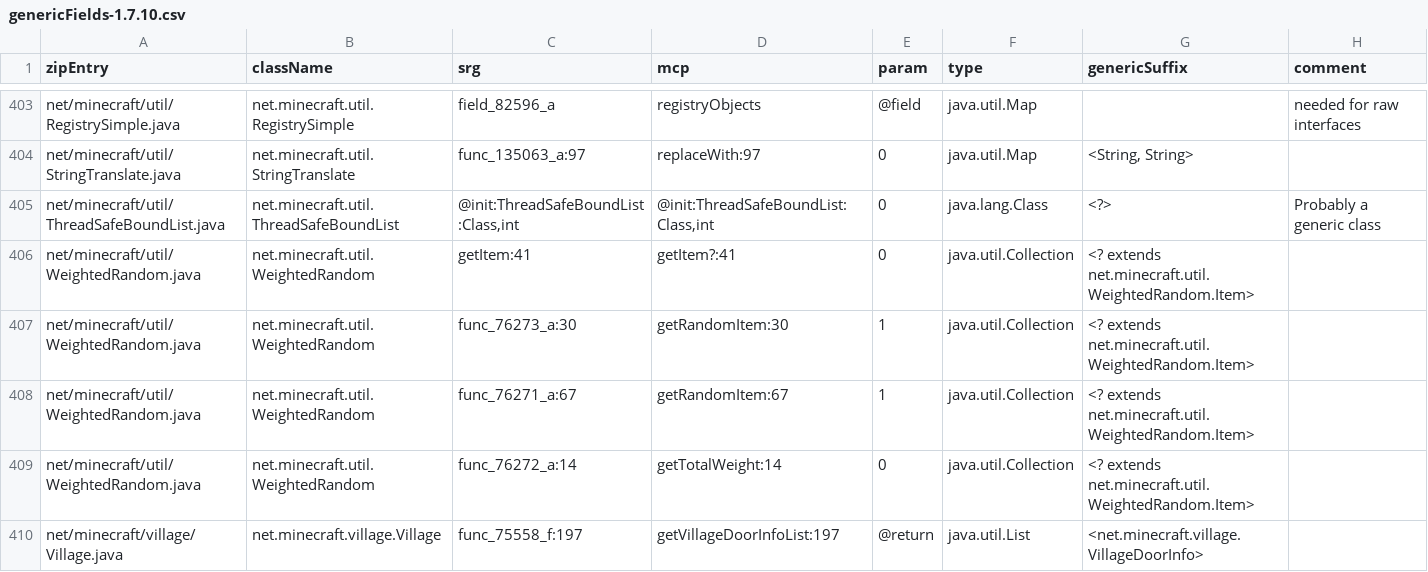
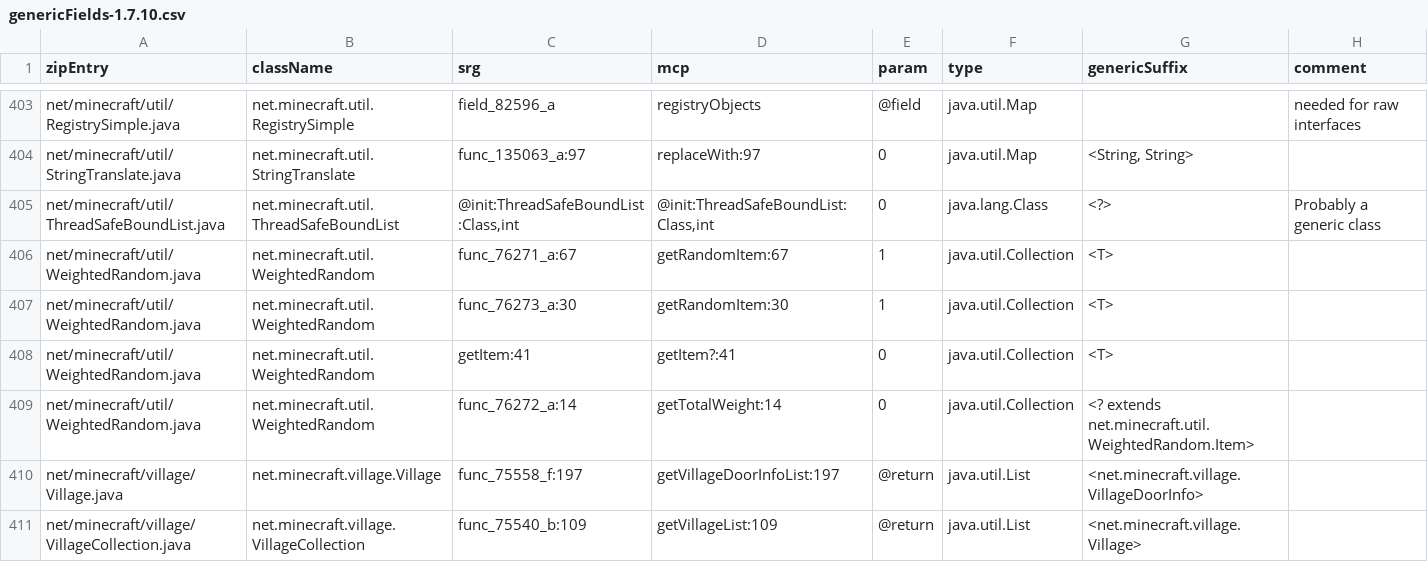
Before and after one commit to GTNewHorizons/RetroFuturaGradle, a CSV file: plugin/src/main/resources/com/gtnewhorizons/retrofuturagradle/mcp/genericFields-1.7.10.csv, drawn as a sheet; only a part is shown, gaps mark what is left out; the shorter side is filled out with more unchanged rows.

Commit message:
Tighten bounds on WeightedRandom

```diff
--- a/plugin/src/main/resources/com/gtnewhorizons/retrofuturagradle/mcp/genericFields-1.7.10.csv
+++ b/plugin/src/main/resources/com/gtnewhorizons/retrofuturagradle/mcp/genericFields-1.7.10.csv
@@ -405,5 +405,5 @@ net/minecraft/util/StringTranslate.java,net.minecraft.util.StringTranslate,func_
 net/minecraft/util/ThreadSafeBoundList.java,net.minecraft.util.ThreadSafeBoundList,"@init:ThreadSafeBoundList:Class,int","@init:ThreadSafeBoundList:Class,int",0,java.lang.Class,<?>,Probably a generic class
-net/minecraft/util/WeightedRandom.java,net.minecraft.util.WeightedRandom,getItem:41,getItem?:41,0,java.util.Collection,<? extends net.minecraft.util.WeightedRandom.Item>,
-net/minecraft/util/WeightedRandom.java,net.minecraft.util.WeightedRandom,func_76273_a:30,getRandomItem:30,1,java.util.Collection,<? extends net.minecraft.util.WeightedRandom.Item>,
-net/minecraft/util/WeightedRandom.java,net.minecraft.util.WeightedRandom,func_76271_a:67,getRandomItem:67,1,java.util.Collection,<? extends net.minecraft.util.WeightedRandom.Item>,
+net/minecraft/util/WeightedRandom.java,net.minecraft.util.WeightedRandom,func_76271_a:67,getRandomItem:67,1,java.util.Collection,<T>,
+net/minecraft/util/WeightedRandom.java,net.minecraft.util.WeightedRandom,func_76273_a:30,getRandomItem:30,1,java.util.Collection,<T>,
+net/minecraft/util/WeightedRandom.java,net.minecraft.util.WeightedRandom,getItem:41,getItem?:41,0,java.util.Collection,<T>,
 net/minecraft/util/WeightedRandom.java,net.minecraft.util.WeightedRandom,func_76272_a:14,getTotalWeight:14,0,java.util.Collection,<? extends net.minecraft.util.WeightedRandom.Item>,
```
Also changed, not shown: 1 other file.
